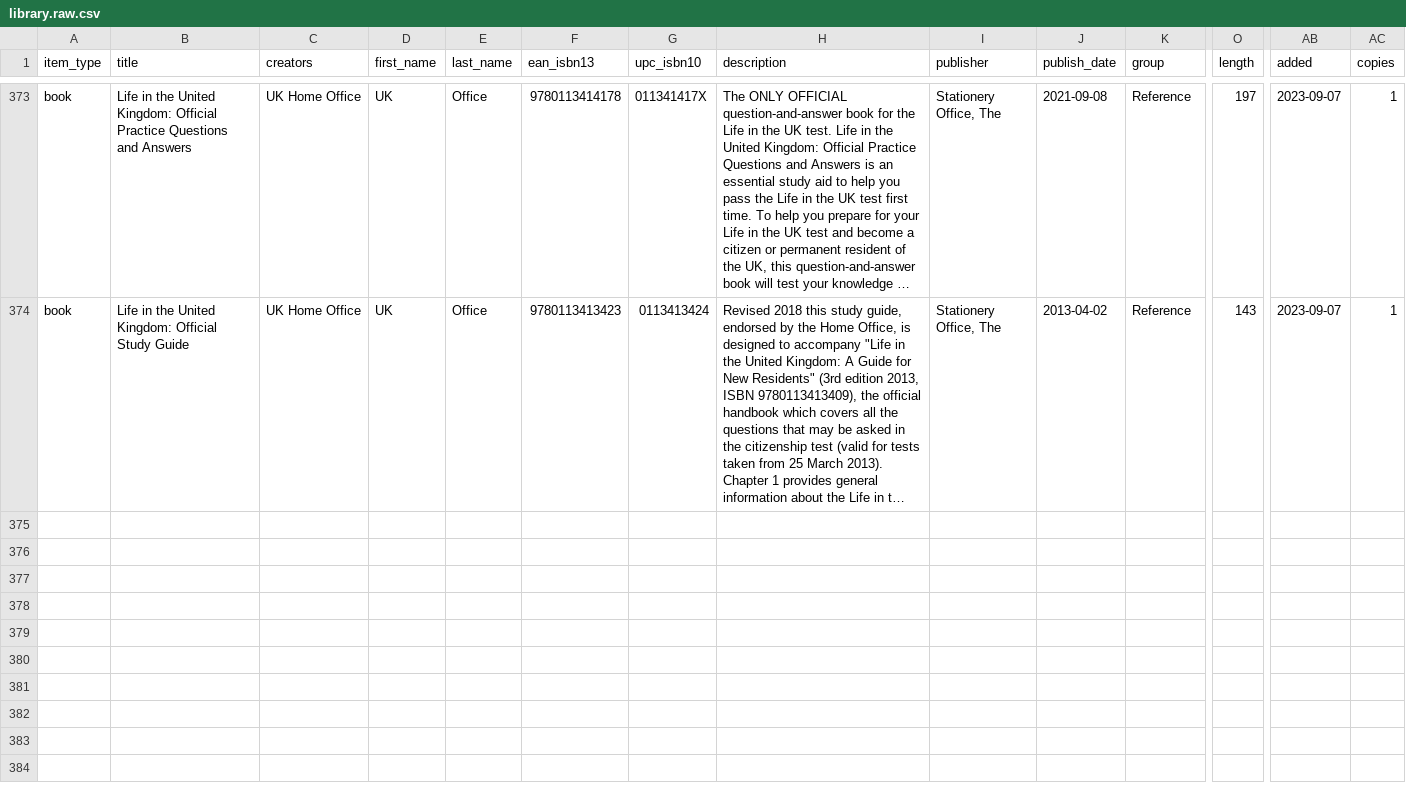
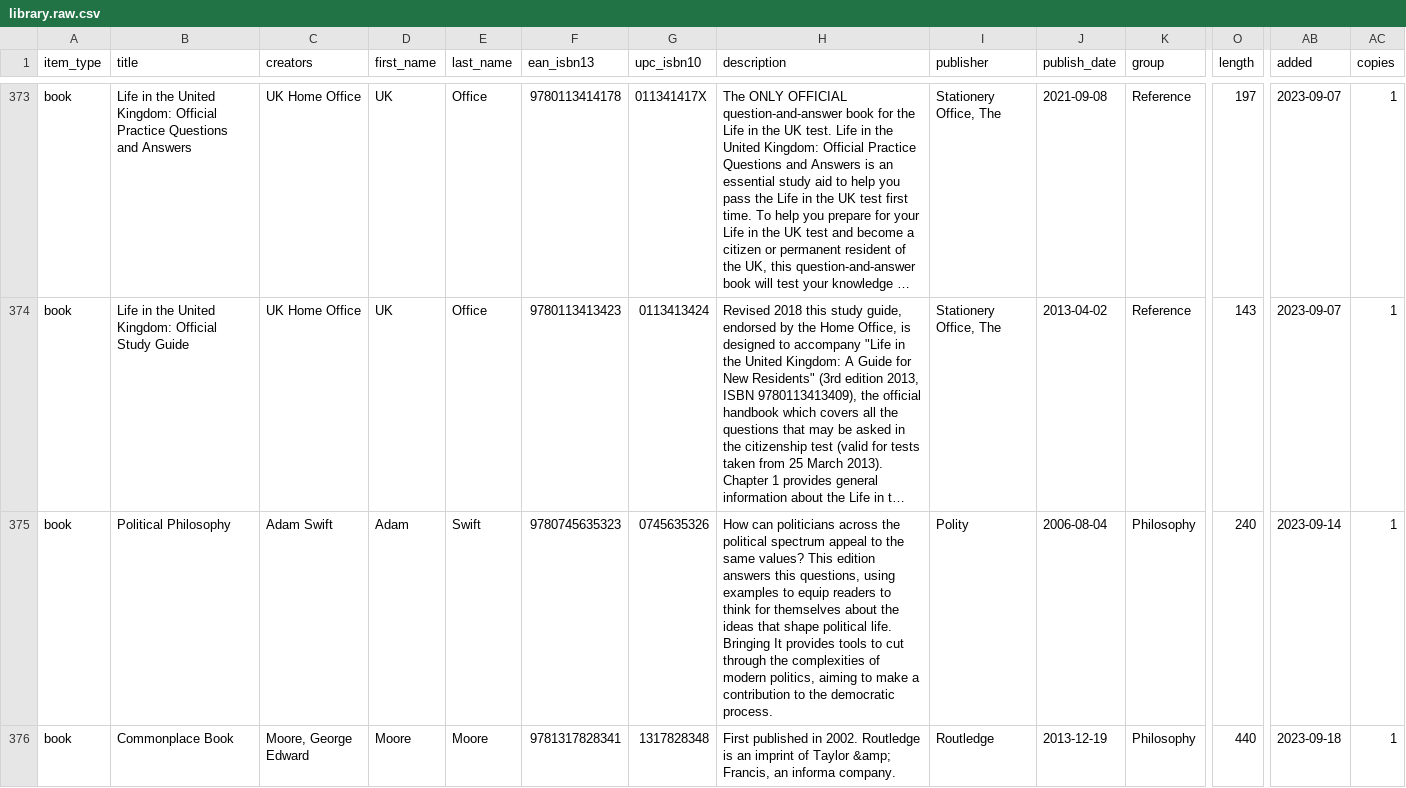
Before and after one commit to imanolperez/imanolperez.github.io, a CSV file: library/library.raw.csv, drawn as a sheet; only a part is shown, gaps mark what is left out; long unchanged cells end in …; rows hold the shown columns only; the diff names each change by its address in the sheet, - before the commit and + after, or states it on an @@ line.

```diff
--- a/library/library.raw.csv
+++ b/library/library.raw.csv
+row 375: book | Political Philosophy | Adam Swift | Adam | Swift | 9780745635323 | 0745635326 | How can politicians across the political spectrum appeal to the same values? This edition answers this questions, using examples to equip readers to think for themselves about the ideas that shape political life. Bringing It provides tools to cut through the complexities of modern politics, aiming to make a contribution to the democratic process. | Polity | 2006-08-04 | Philosophy | 240 | 2023-09-14 | 1
+row 376: book | Commonplace Book | Moore, George Edward | Moore | Moore | 9781317828341 | 1317828348 | First published in 2002. Routledge is an imprint of Taylor &amp; Francis, an informa company. | Routledge | 2013-12-19 | Philosophy | 440 | 2023-09-18 | 1
```
Also changed, not shown: library/library.csv, 2 other files.
